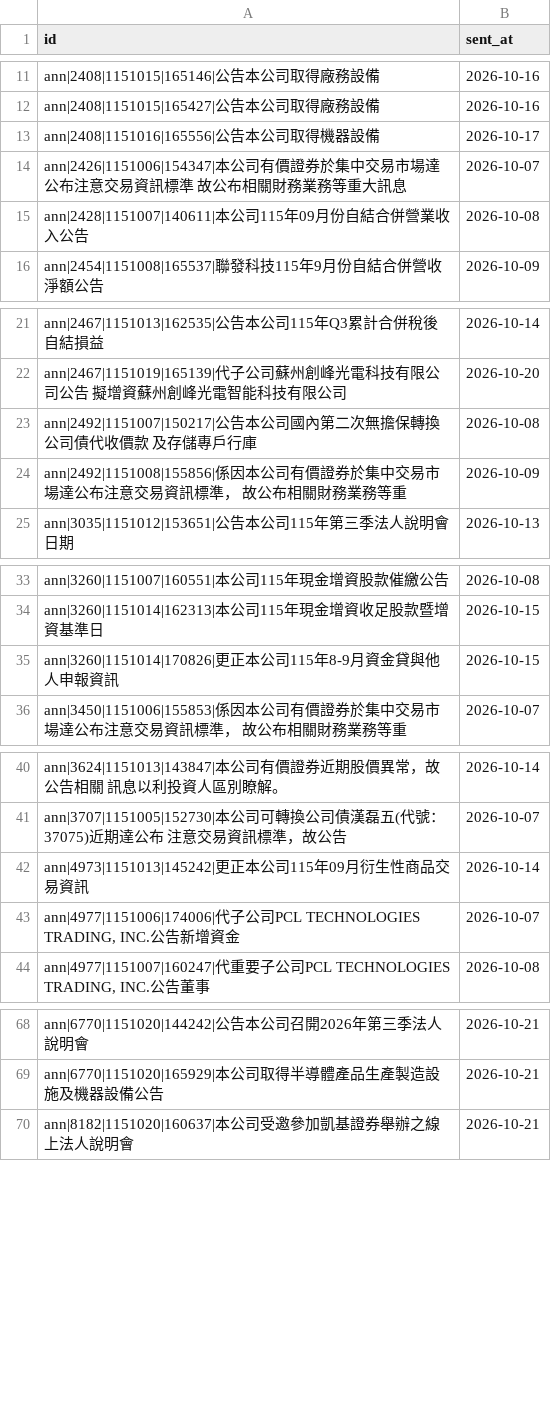
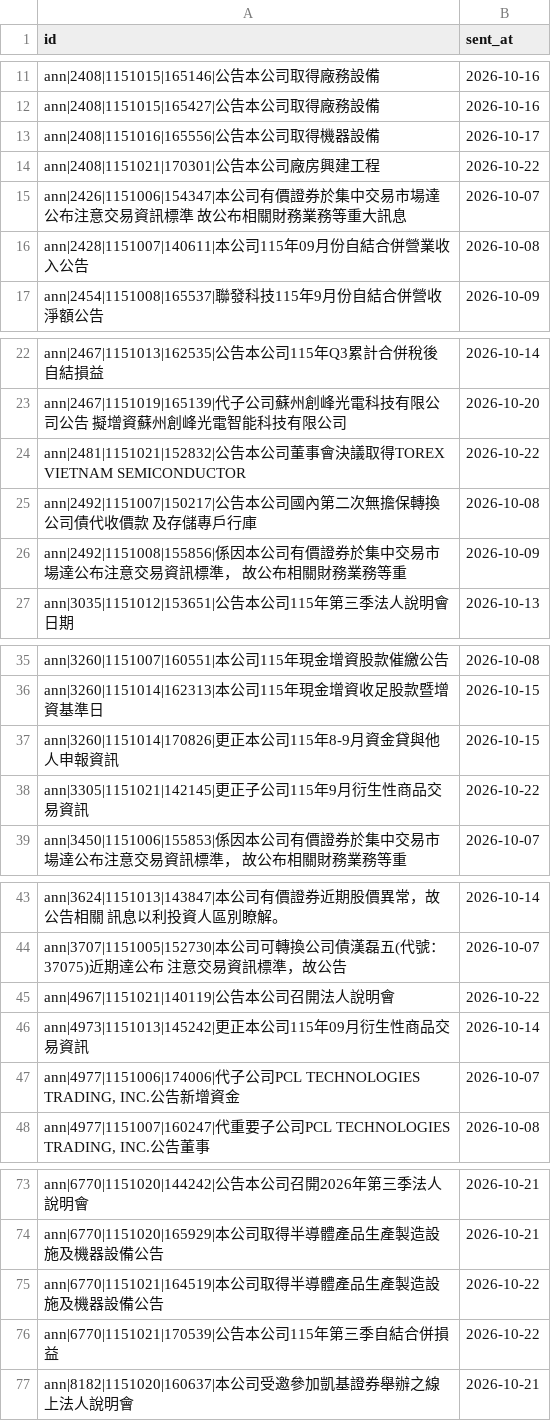
Before and after one commit to ChrisHo0317/Local_Dashboard, a CSV file: data/alerts_sent.csv, drawn as a sheet; only a part is shown, gaps mark what is left out; the diff covers the shown part only.

```diff
--- a/data/alerts_sent.csv
+++ b/data/alerts_sent.csv
@@ -13,2 +13,3 @@ ann|2408|1151015|165427|公告本公司取得廠務設備,2026-10-16
 ann|2408|1151016|165556|公告本公司取得機器設備,2026-10-17
+ann|2408|1151021|170301|公告本公司廠房興建工程,2026-10-22
 ann|2426|1151006|154347|本公司有價證券於集中交易市場達公布注意交易資訊標準 故公布相關財務業務等重大訊息,2026-10-07
@@ -22,2 +23,3 @@ ann|2467|1151013|162535|公告本公司115年Q3累計合併稅後自結損益,20
 ann|2467|1151019|165139|代子公司蘇州創峰光電科技有限公司公告 擬增資蘇州創峰光電智能科技有限公司,2026-10-20
+ann|2481|1151021|152832|公告本公司董事會決議取得TOREX VIETNAM SEMICONDUCTOR ,2026-10-22
 ann|2492|1151007|150217|公告本公司國內第二次無擔保轉換公司債代收價款 及存儲專戶行庫,2026-10-08
@@ -35,2 +37,3 @@ ann|3260|1151014|162313|本公司115年現金增資收足股款暨增資基準
 ann|3260|1151014|170826|更正本公司115年8-9月資金貸與他人申報資訊,2026-10-15
+ann|3305|1151021|142145|更正子公司115年9月衍生性商品交易資訊,2026-10-22
 ann|3450|1151006|155853|係因本公司有價證券於集中交易市場達公布注意交易資訊標準， 故公布相關財務業務等重,2026-10-07
@@ -41,2 +44,3 @@ ann|3624|1151013|143847|本公司有價證券近期股價異常，故公告相
 ann|3707|1151005|152730|本公司可轉換公司債漢磊五(代號：37075)近期達公布 注意交易資訊標準，故公告,2026-10-07
+ann|4967|1151021|140119|公告本公司召開法人說明會,2026-10-22
 ann|4973|1151013|145242|更正本公司115年09月衍生性商品交易資訊,2026-10-14
@@ -69,2 +74,4 @@ ann|6770|1151020|144242|公告本公司召開2026年第三季法人說明會,202
 ann|6770|1151020|165929|本公司取得半導體產品生產製造設施及機器設備公告,2026-10-21
+ann|6770|1151021|164519|本公司取得半導體產品生產製造設施及機器設備公告,2026-10-22
+ann|6770|1151021|170539|公告本公司115年第三季自結合併損益,2026-10-22
 ann|8182|1151020|160637|本公司受邀參加凱基證券舉辦之線上法人說明會,2026-10-21
```
Also changed, not shown: 1 added row elsewhere in this file, data/chips/options.csv, data/dram_prices.csv, 12 other files.
